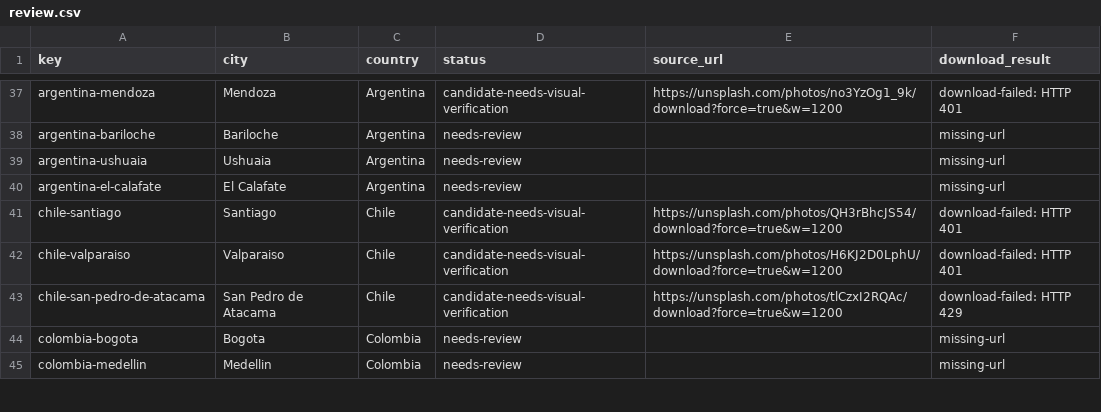
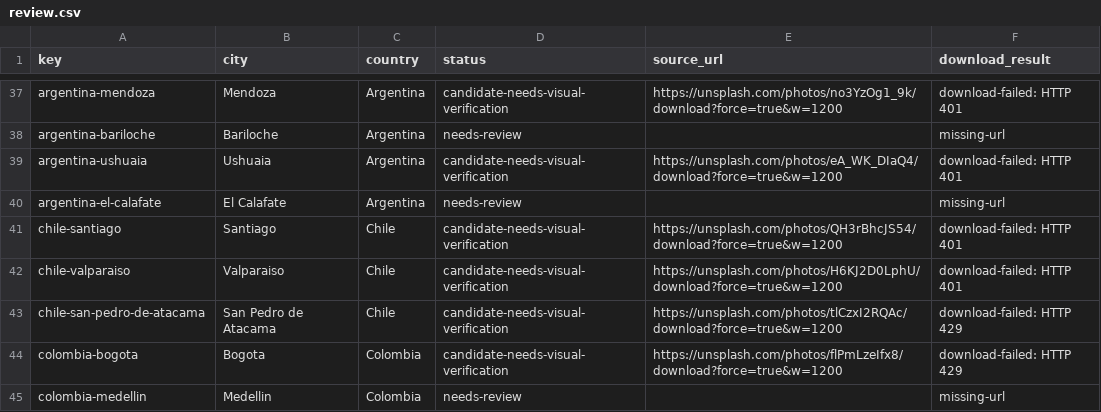
Before and after one commit to Muttanbal/tiptoe-the-world, a CSV file: photo-review/review.csv, drawn as a sheet; only a part is shown, gaps mark what is left out; the diff covers the shown part only.

```diff
--- a/photo-review/review.csv
+++ b/photo-review/review.csv
@@ -38,3 +38,3 @@ key,city,country,status,source_url,download_result
 "argentina-bariloche","Bariloche","Argentina","needs-review","","missing-url"
-"argentina-ushuaia","Ushuaia","Argentina","needs-review","","missing-url"
+"argentina-ushuaia","Ushuaia","Argentina","candidate-needs-visual-verification","https://unsplash.com/photos/eA_WK_DIaQ4/download?force=true&w=1200","download-failed: HTTP 401"
 "argentina-el-calafate","El Calafate","Argentina","needs-review","","missing-url"
@@ -43,3 +43,3 @@ key,city,country,status,source_url,download_result
 "chile-san-pedro-de-atacama","San Pedro de Atacama","Chile","candidate-needs-visual-verification","https://unsplash.com/photos/tlCzxI2RQAc/download?force=true&w=1200","download-failed: HTTP 429"
-"colombia-bogota","Bogota","Colombia","needs-review","","missing-url"
+"colombia-bogota","Bogota","Colombia","candidate-needs-visual-verification","https://unsplash.com/photos/flPmLzeIfx8/download?force=true&w=1200","download-failed: HTTP 429"
 "colombia-medellin","Medellin","Colombia","needs-review","","missing-url"
```
Also changed, not shown: 11 edited cells elsewhere in this file, 2 other files.
